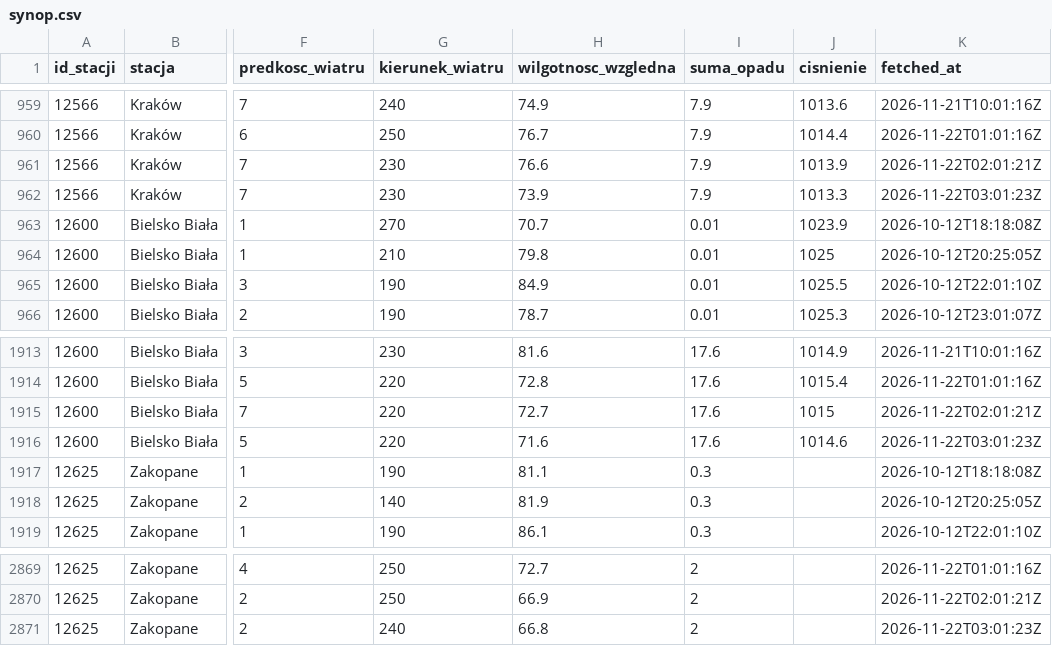
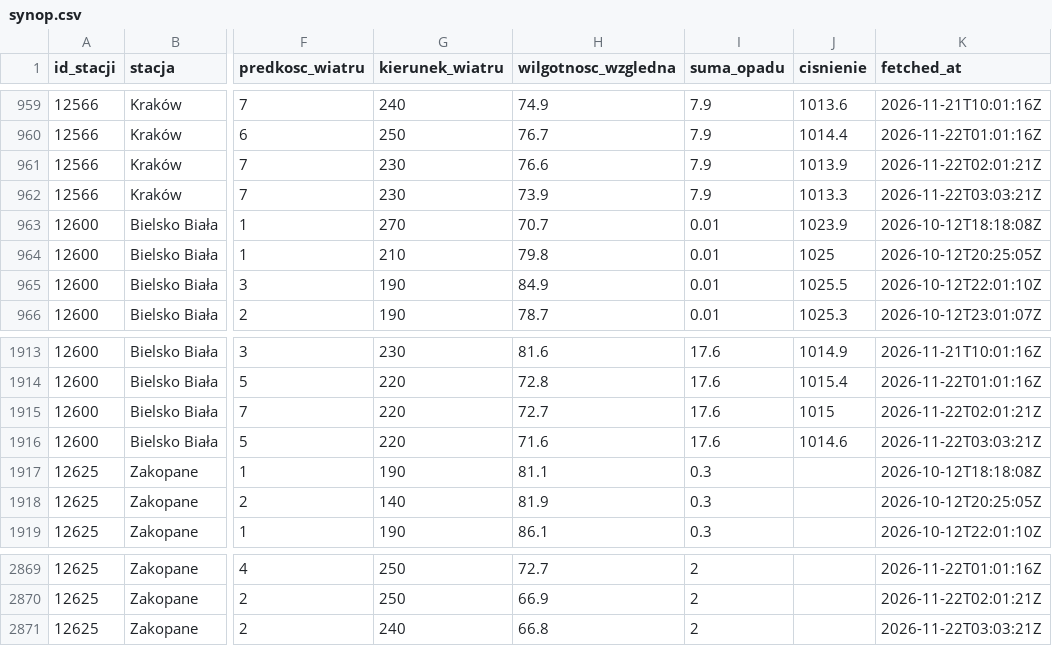
Before and after one commit to Przemsonn05/RiverSense, a CSV file: data/live/synop.csv, drawn as a sheet; only a part is shown, gaps mark what is left out; the diff names each change by its address in the sheet, - before the commit and + after, or states it on an @@ line.

Commit message:
dane live 2026-11-22 03:07

```diff
--- a/data/live/synop.csv
+++ b/data/live/synop.csv
-K962 (fetched_at): 2026-11-22T03:01:23Z
+K962 (fetched_at): 2026-11-22T03:03:21Z
-K1916 (fetched_at): 2026-11-22T03:01:23Z
+K1916 (fetched_at): 2026-11-22T03:03:21Z
-K2871 (fetched_at): 2026-11-22T03:01:23Z
+K2871 (fetched_at): 2026-11-22T03:03:21Z
```
